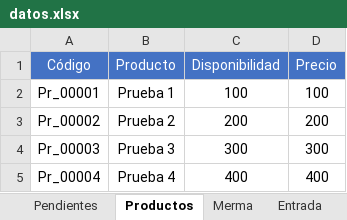
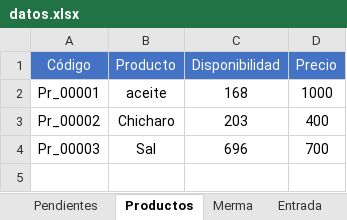
Before and after one commit to joseluisdelrosariosilva-cpu/pos-movil-apk, an Excel workbook: data/datos.xlsx, sheet Productos, drawn as a sheet; values as stored, in another font and other column widths than the file's, no borders; table styles not drawn; the diff names each change by its address in the sheet, - before the commit and + after, or states it on an @@ line.

```diff
--- a/data/datos.xlsx (sheet Productos)
+++ b/data/datos.xlsx (sheet Productos)
-B2 (Producto): Prueba 1
+B2 (Producto): aceite
-C2 (Disponibilidad): 100
+C2 (Disponibilidad): 168
-D2 (Precio): 100
+D2 (Precio): 1000
-B3 (Producto): Prueba 2
+B3 (Producto): Chicharo
-C3 (Disponibilidad): 200
+C3 (Disponibilidad): 203
-D3 (Precio): 200
+D3 (Precio): 400
-B4 (Producto): Prueba 3
+B4 (Producto): Sal
-C4 (Disponibilidad): 300
+C4 (Disponibilidad): 696
-D4 (Precio): 300
+D4 (Precio): 700
-row 5: Pr_00004 | Prueba 4 | 400 | 400
```
Also changed, not shown: sheet Pendientes, other sheet tabs, 7 other files.
